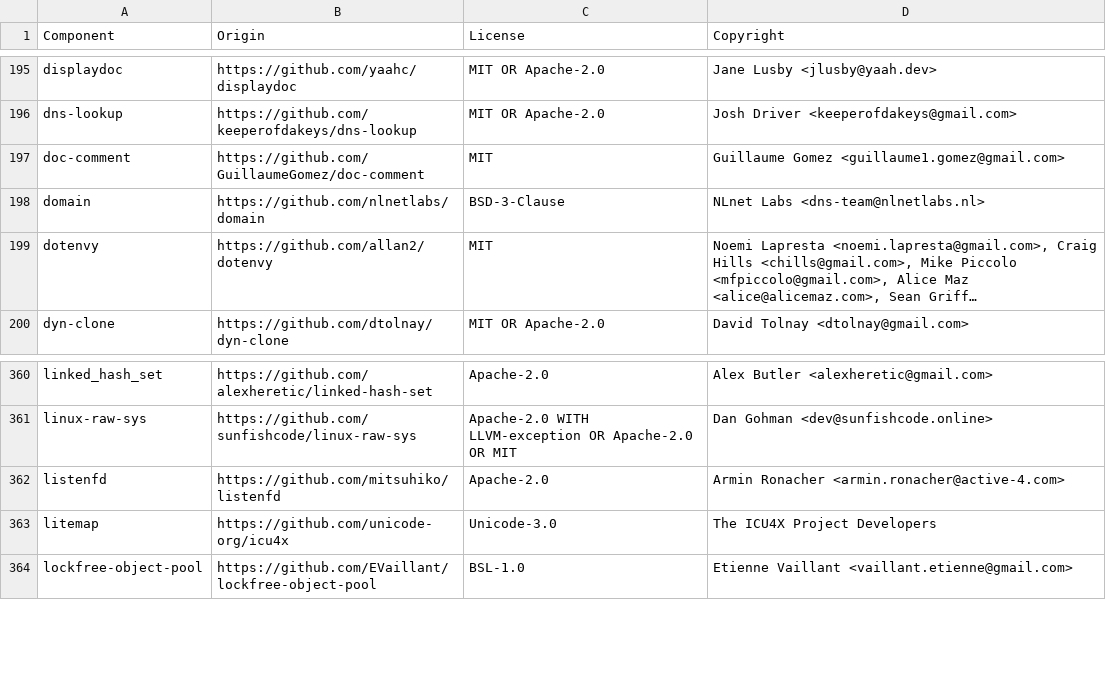
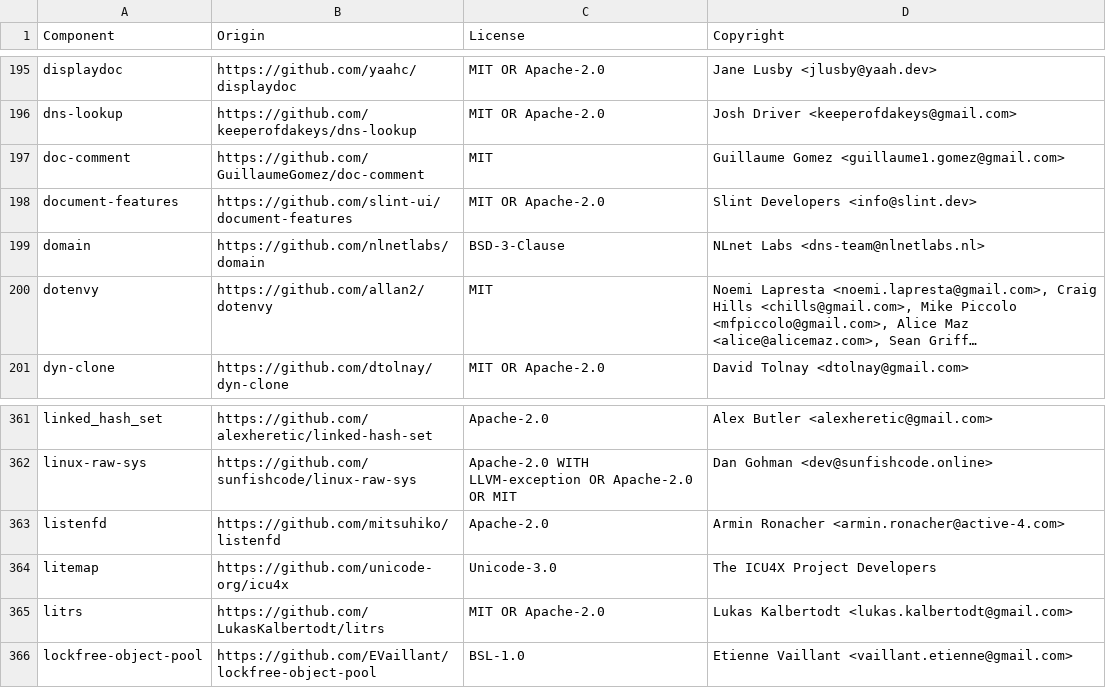
Before and after one commit to gllb/vector, a CSV file: LICENSE-3rdparty.csv, drawn as a sheet; only a part is shown, gaps mark what is left out; long unchanged cells end in …; the diff names each change by its address in the sheet, - before the commit and + after, or states it on an @@ line.

```diff
--- a/LICENSE-3rdparty.csv
+++ b/LICENSE-3rdparty.csv
+row 198: document-features | https://github.com/slint-ui/document-features | MIT OR Apache-2.0 | Slint Developers <info@slint.dev>
+row 365: litrs | https://github.com/LukasKalbertodt/litrs | MIT OR Apache-2.0 | Lukas Kalbertodt <lukas.kalbertodt@gmail.com>
```
Also changed, not shown: 2 other files.
